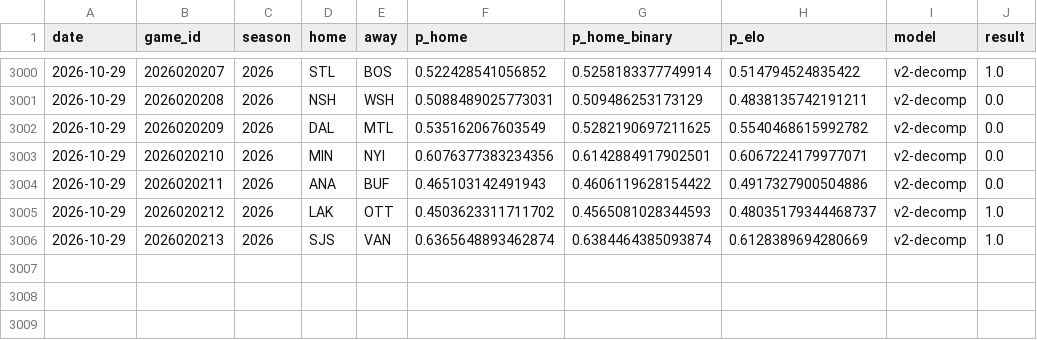
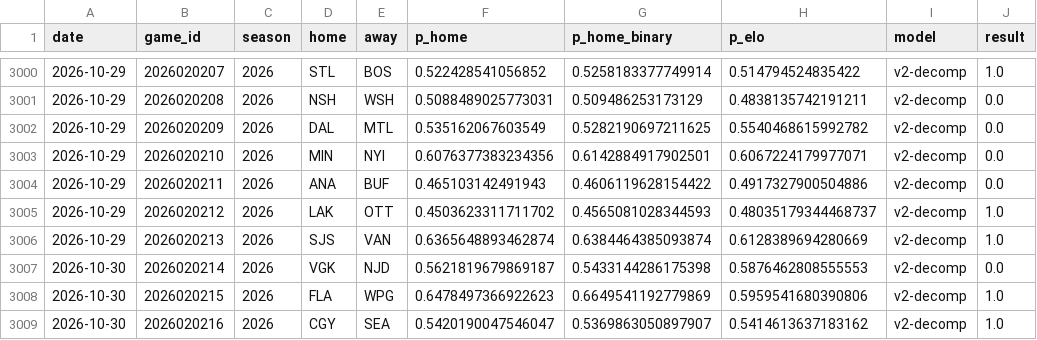
Before and after one commit to azcal/mbm-nhl, a CSV file: logs/graded.csv, drawn as a sheet; only a part is shown, gaps mark what is left out.

```diff
--- a/logs/graded.csv
+++ b/logs/graded.csv
@@ -3006 +3006,4 @@ date,game_id,season,home,away,p_home,p_home_binary,p_elo,model,result
 2026-10-29,2026020213,2026,SJS,VAN,0.6365648893462874,0.6384464385093874,0.6128389694280669,v2-decomp,1.0
+2026-10-30,2026020214,2026,VGK,NJD,0.5621819679869187,0.5433144286175398,0.5876462808555553,v2-decomp,0.0
+2026-10-30,2026020215,2026,FLA,WPG,0.6478497366922623,0.6649541192779869,0.5959541680390806,v2-decomp,1.0
+2026-10-30,2026020216,2026,CGY,SEA,0.5420190047546047,0.5369863050897907,0.5414613637183162,v2-decomp,1.0
```
Also changed, not shown: data/games.csv, logs/predictions.csv, 3 other files.
